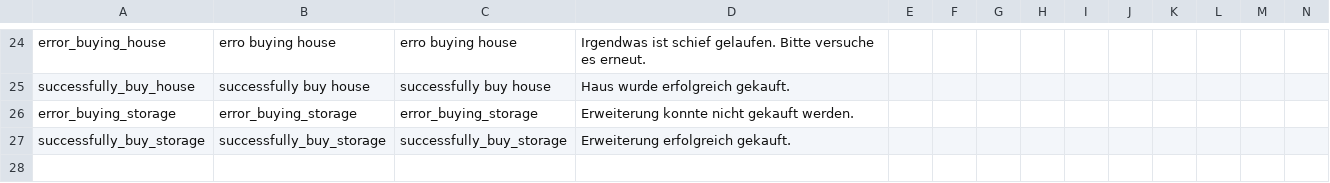
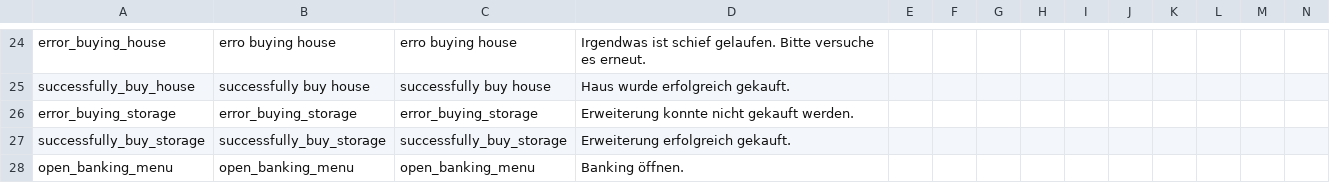
Before and after one commit to ihr-it-projekt/DayZLife, a CSV file: DayZLife/stringtable.csv, drawn as a sheet; only a part is shown, gaps mark what is left out; rows hold the shown columns only; the diff names each change by its address in the sheet, - before the commit and + after, or states it on an @@ line.

Commit message:
add translation

```diff
--- a/DayZLife/stringtable.csv
+++ b/DayZLife/stringtable.csv
+row 28: open_banking_menu | open_banking_menu | open_banking_menu | Banking öffnen.
```
